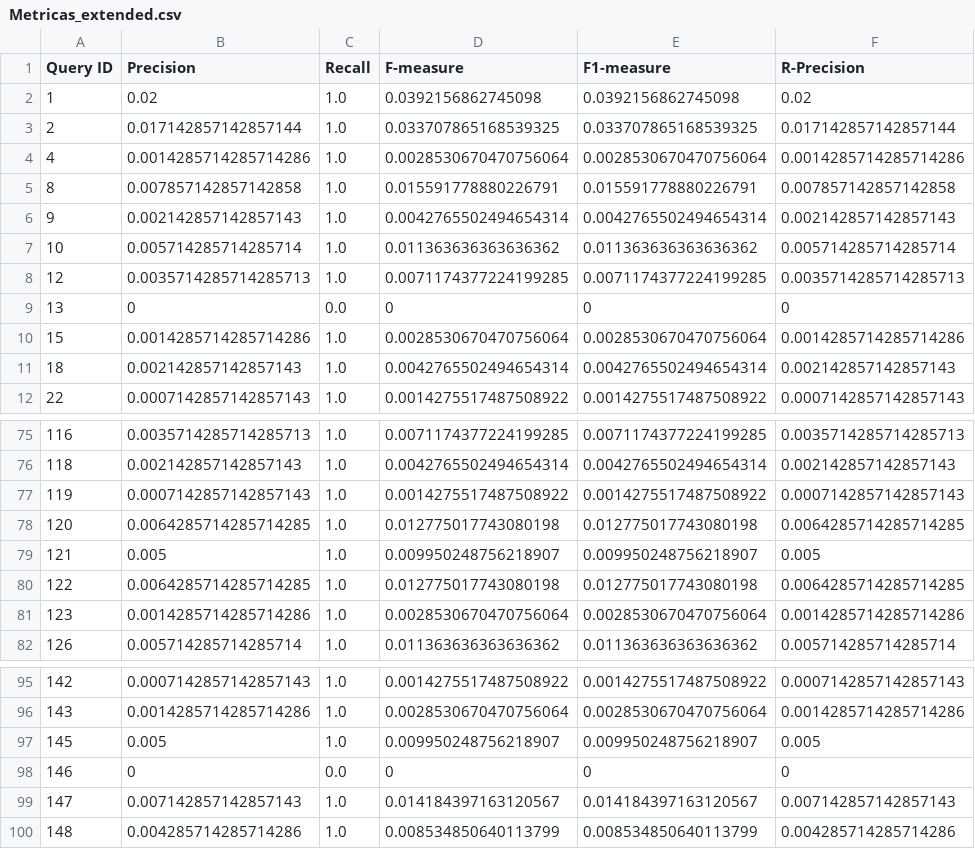
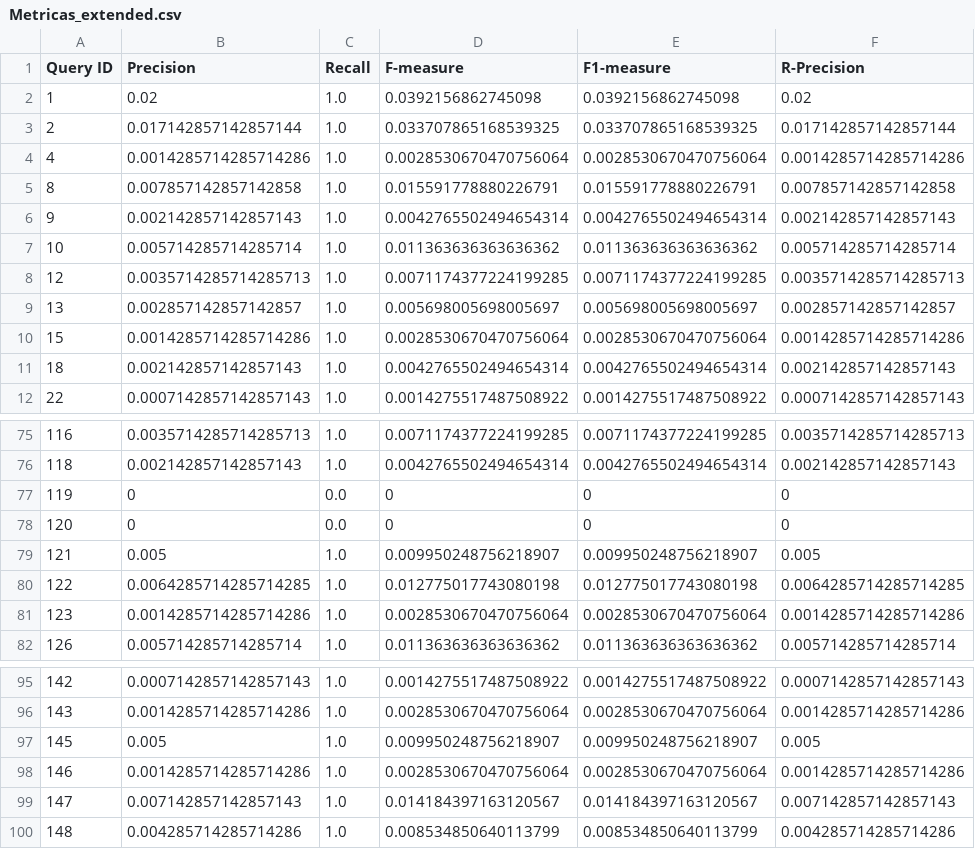
Before and after one commit to naomi-lahera/Comparaci-n-de-Modelos-de-SRI, a CSV file: Metricas_extended.csv, drawn as a sheet; only a part is shown, gaps mark what is left out.

```diff
--- a/Metricas_extended.csv
+++ b/Metricas_extended.csv
@@ -8,3 +8,3 @@ Query ID,Precision,Recall,F-measure,F1-measure,R-Precision
 12,0.0035714285714285713,1.0,0.0071174377224199285,0.0071174377224199285,0.0035714285714285713
-13,0,0.0,0,0,0
+13,0.002857142857142857,1.0,0.005698005698005697,0.005698005698005697,0.002857142857142857
 15,0.0014285714285714286,1.0,0.0028530670470756064,0.0028530670470756064,0.0014285714285714286
@@ -76,4 +76,4 @@ Query ID,Precision,Recall,F-measure,F1-measure,R-Precision
 118,0.002142857142857143,1.0,0.0042765502494654314,0.0042765502494654314,0.002142857142857143
-119,0.0007142857142857143,1.0,0.0014275517487508922,0.0014275517487508922,0.0007142857142857143
-120,0.0064285714285714285,1.0,0.012775017743080198,0.012775017743080198,0.0064285714285714285
+119,0,0.0,0,0,0
+120,0,0.0,0,0,0
 121,0.005,1.0,0.009950248756218907,0.009950248756218907,0.005
@@ -97,3 +97,3 @@ Query ID,Precision,Recall,F-measure,F1-measure,R-Precision
 145,0.005,1.0,0.009950248756218907,0.009950248756218907,0.005
-146,0,0.0,0,0,0
+146,0.0014285714285714286,1.0,0.0028530670470756064,0.0028530670470756064,0.0014285714285714286
 147,0.007142857142857143,1.0,0.014184397163120567,0.014184397163120567,0.007142857142857143
```
Also changed, not shown: 4 other files.
